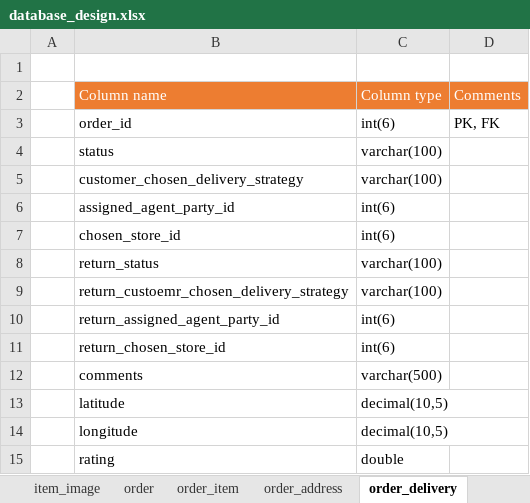
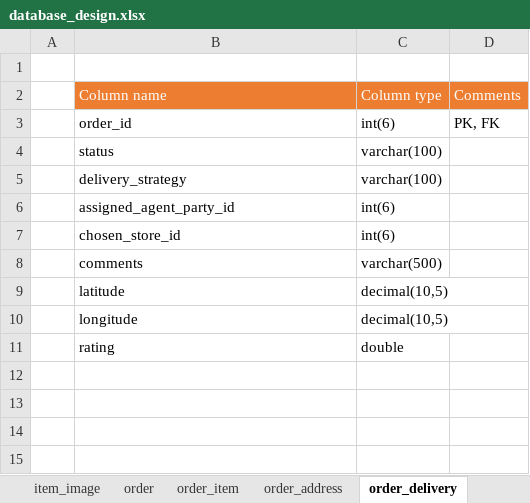
Before and after one commit to DurgaprasadVanumu/legacy-and-looms-docs, an Excel workbook: database_design.xlsx, sheet order_delivery, drawn as a sheet; values as stored, in another font and other column widths than the file's, no borders; the diff names each change by its address in the sheet, - before the commit and + after, or states it on an @@ line.

```diff
--- a/database_design.xlsx (sheet order_delivery)
+++ b/database_design.xlsx (sheet order_delivery)
-B5: customer_chosen_delivery_strategy
+B5: delivery_strategy
-row 8:  | return_status | varchar(100)
-row 9:  | return_custoemr_chosen_delivery_strategy | varchar(100)
-row 10:  | return_assigned_agent_party_id | int(6)
-row 11:  | return_chosen_store_id | int(6)
```
Also changed, not shown: sheet item, sheet order_item_review, sheet order_payment, sheet order, other sheet tabs.
